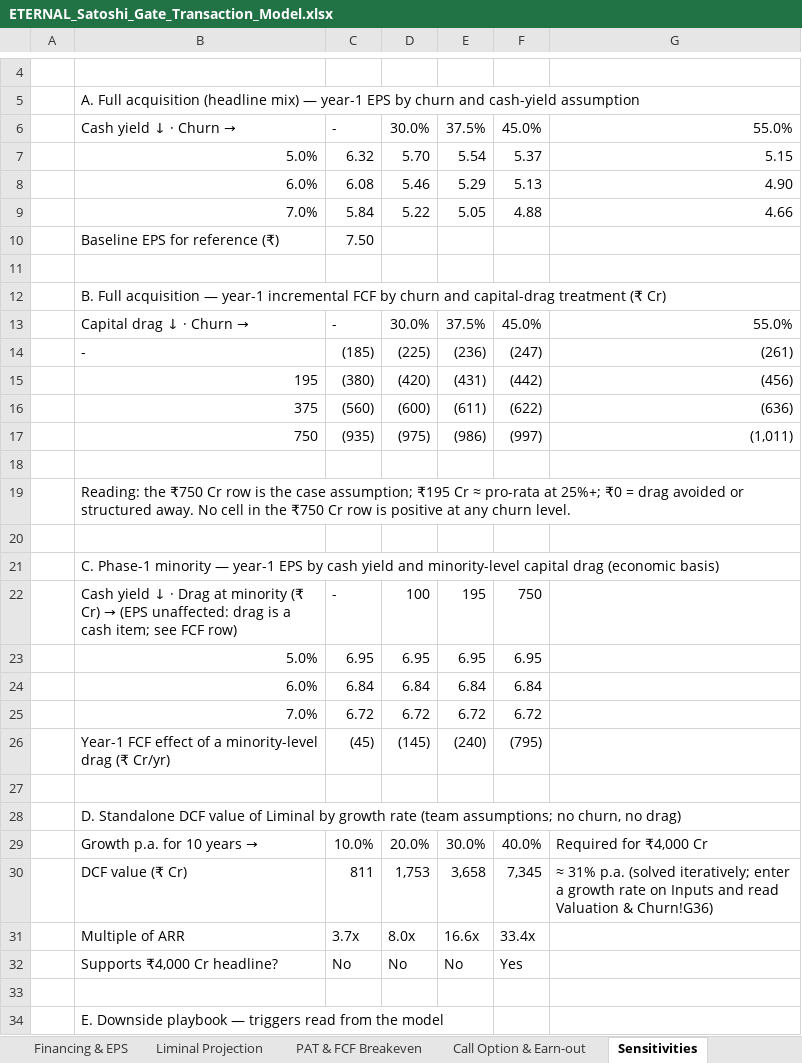
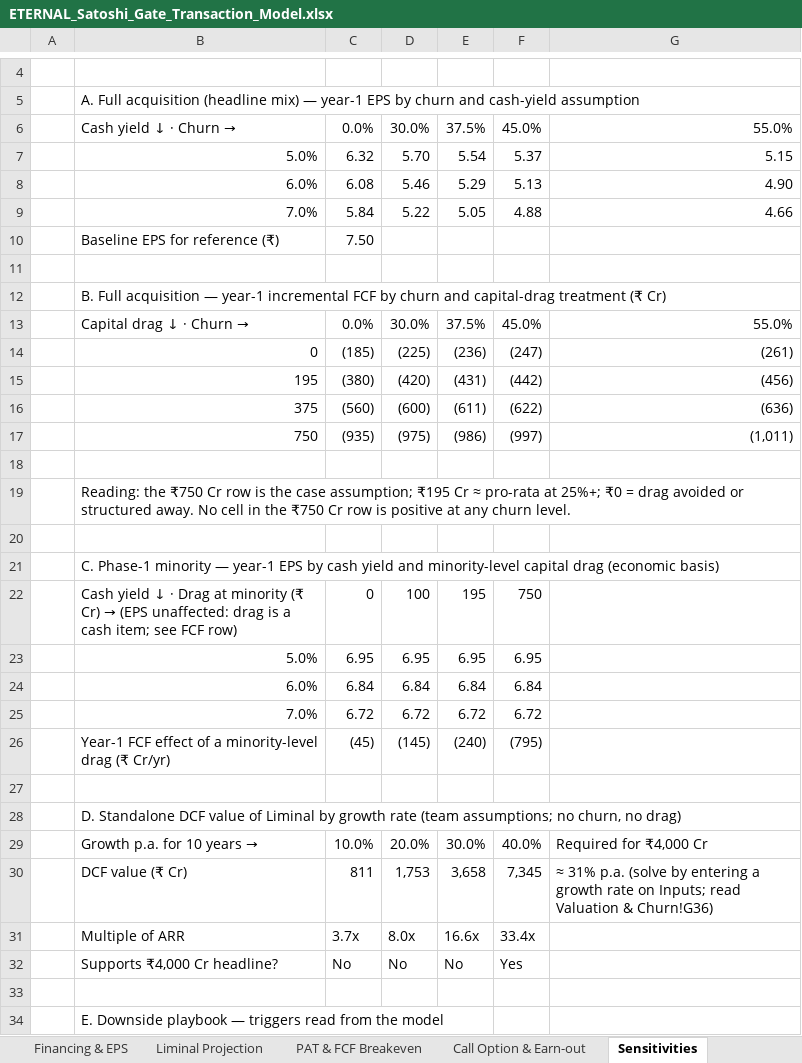
Before and after one commit to jainraunak944/Dataforge, an Excel workbook: satoshi-gate/model/excel/ETERNAL_Satoshi_Gate_Transaction_Model.xlsx, sheet Sensitivities, drawn as a sheet; only a part is shown, gaps mark what is left out; values as stored, in another font and other column widths than the file's, no cell formats; conditional formats not drawn; the diff names each change by its address in the sheet, - before the commit and + after, or states it on an @@ line.

```diff
--- a/satoshi-gate/model/excel/ETERNAL_Satoshi_Gate_Transaction_Model.xlsx (sheet Sensitivities)
+++ b/satoshi-gate/model/excel/ETERNAL_Satoshi_Gate_Transaction_Model.xlsx (sheet Sensitivities)
-C6: -
+C6: 0.0%
-C13: -
+C13: 0.0%
-B14: -
+B14: 0
-C22: -
+C22: 0
-G30: …31% p.a. (solved iteratively; enter a growth rate on Inputs and read Valuation…
+G30: …31% p.a. (solve by entering a growth rate on Inputs; read Valuation…
```
Also changed, not shown: sheet PAT & FCF Breakeven, sheet Liminal Projection, sheet Financing & EPS, sheet Cover, sheet Summary, sheet Inputs, 2 more sheets, cell formats, 1 other file.
